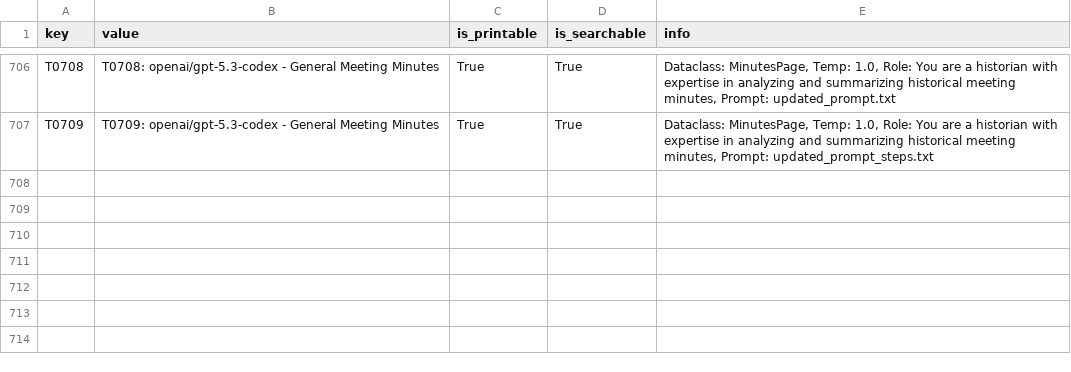
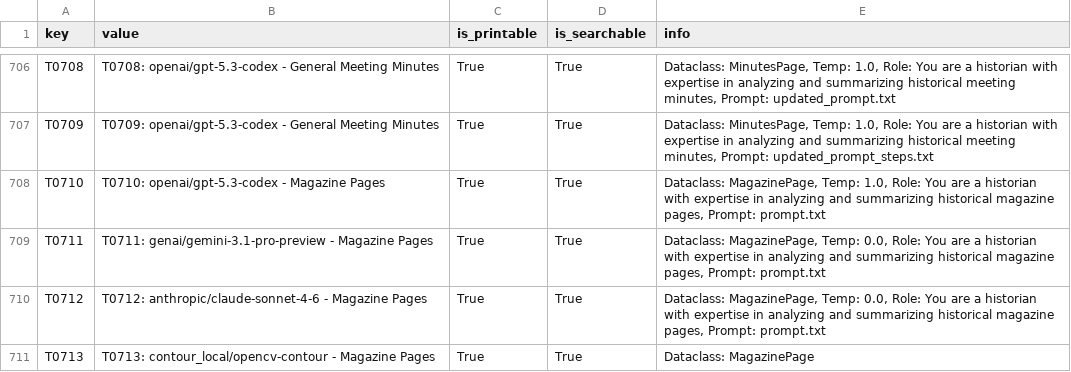
Before and after one commit to RISE-UNIBAS/humanities_data_benchmark, a CSV file: collected_results/tests.csv, drawn as a sheet; only a part is shown, gaps mark what is left out; the diff names each change by its address in the sheet, - before the commit and + after, or states it on an @@ line.

Commit message:
Aggregated results

```diff
--- a/collected_results/tests.csv
+++ b/collected_results/tests.csv
+row 708: T0710 | T0710: openai/gpt-5.3-codex - Magazine Pages | True | True | Dataclass: MagazinePage, Temp: 1.0, Role: You are a historian with expertise in analyzing and summarizing historical magazine pages, Prompt: prompt.txt
+row 709: T0711 | T0711: genai/gemini-3.1-pro-preview - Magazine Pages | True | True | Dataclass: MagazinePage, Temp: 0.0, Role: You are a historian with expertise in analyzing and summarizing historical magazine pages, Prompt: prompt.txt
+row 710: T0712 | T0712: anthropic/claude-sonnet-4-6 - Magazine Pages | True | True | Dataclass: MagazinePage, Temp: 0.0, Role: You are a historian with expertise in analyzing and summarizing historical magazine pages, Prompt: prompt.txt
+row 711: T0713 | T0713: contour_local/opencv-contour - Magazine Pages | True | True | Dataclass: MagazinePage
```
Also changed, not shown: collected_results/benchmarks.csv, collected_results/contributors.csv, 18 other files.
